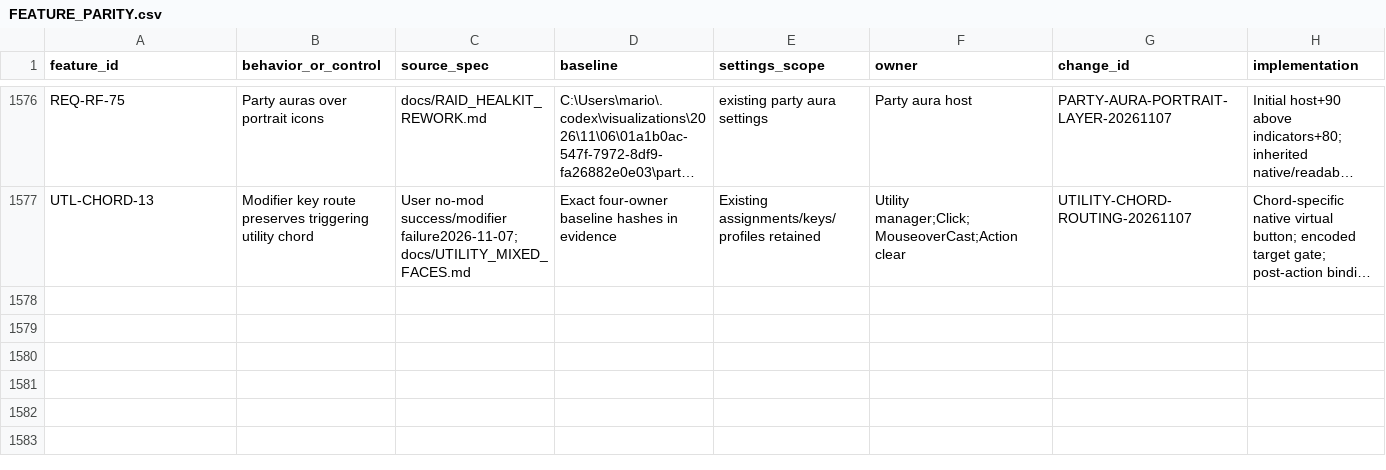
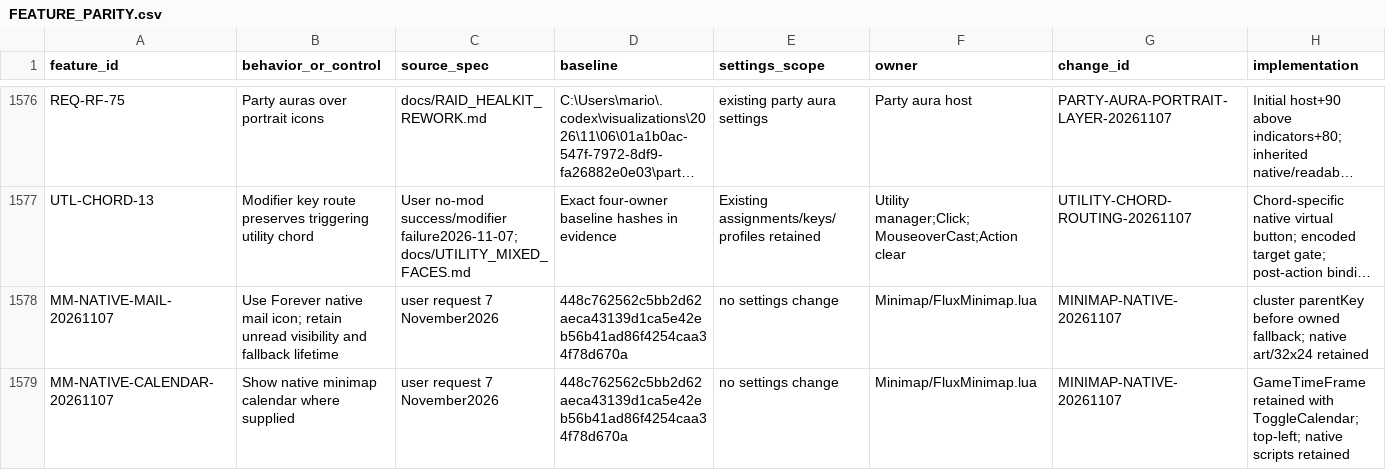
Before and after one commit to DoctorFlux/FluxUI, a CSV file: docs/FEATURE_PARITY.csv, drawn as a sheet; only a part is shown, gaps mark what is left out; long unchanged cells end in …; rows hold the shown columns only; the diff names each change by its address in the sheet, - before the commit and + after, or states it on an @@ line.

Commit message:
Record minimap indicator updates and completed main publication
Include the final native-calendar/mail lifecycle documentation and ledgers.
Runtime Lua remains identical to the tested 232-script/896-syntax snapshot.

```diff
--- a/docs/FEATURE_PARITY.csv
+++ b/docs/FEATURE_PARITY.csv
+row 1578: MM-NATIVE-MAIL-20261107 | Use Forever native mail icon; retain unread visibility and fallback lifetime | user request 7 November2026 | 448c762562c5bb2d62aeca43139d1ca5e42eb56b41ad86f4254caa34f78d670a | no settings change | Minimap/FluxMinimap.lua | MINIMAP-NATIVE-20261107 | cluster parentKey before owned fallback; native art/32x24 retained
+row 1579: MM-NATIVE-CALENDAR-20261107 | Show native minimap calendar where supplied | user request 7 November2026 | 448c762562c5bb2d62aeca43139d1ca5e42eb56b41ad86f4254caa34f78d670a | no settings change | Minimap/FluxMinimap.lua | MINIMAP-NATIVE-20261107 | GameTimeFrame retained with ToggleCalendar; top-left; native scripts retained
```
Also changed, not shown: docs/PERFORMANCE_RESULTS.csv, 9 other files.
